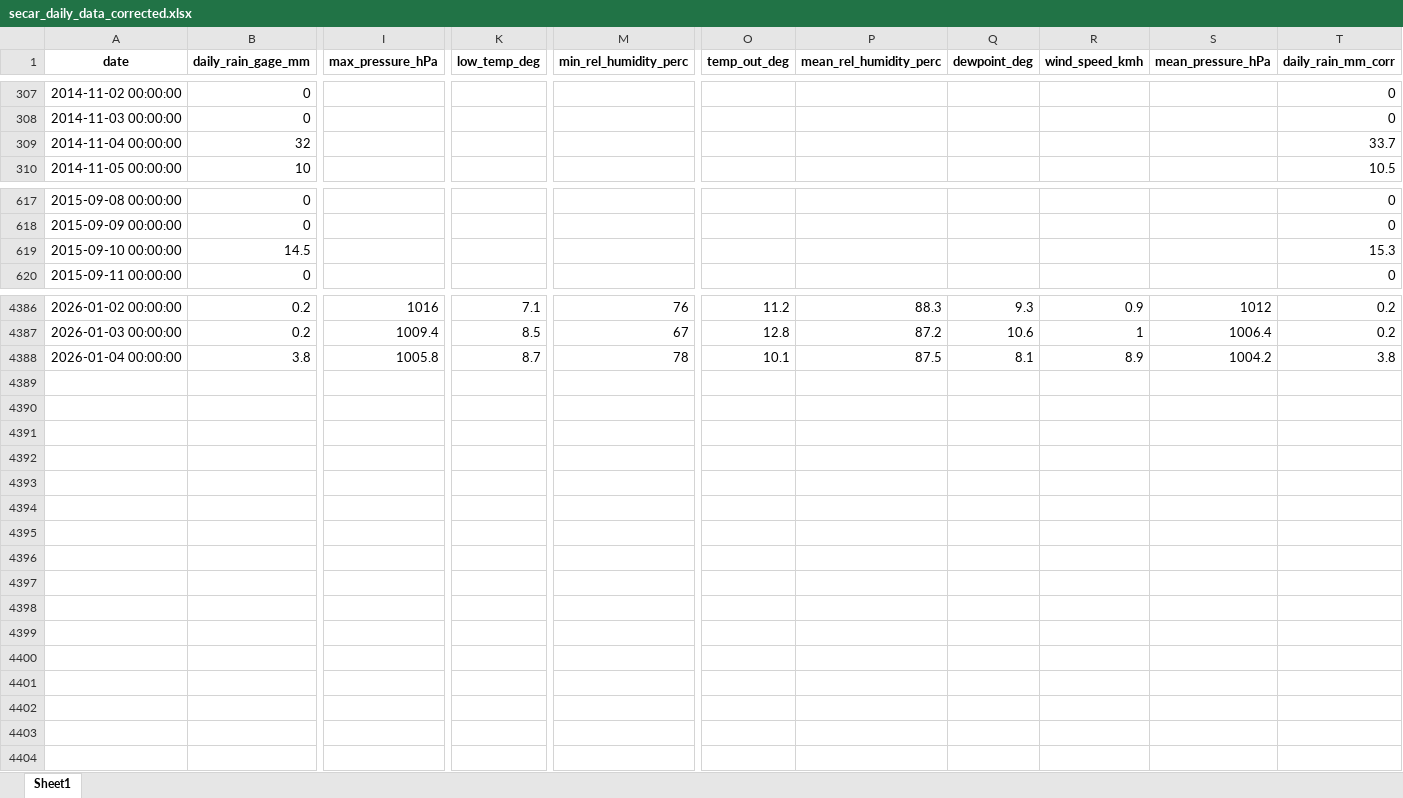
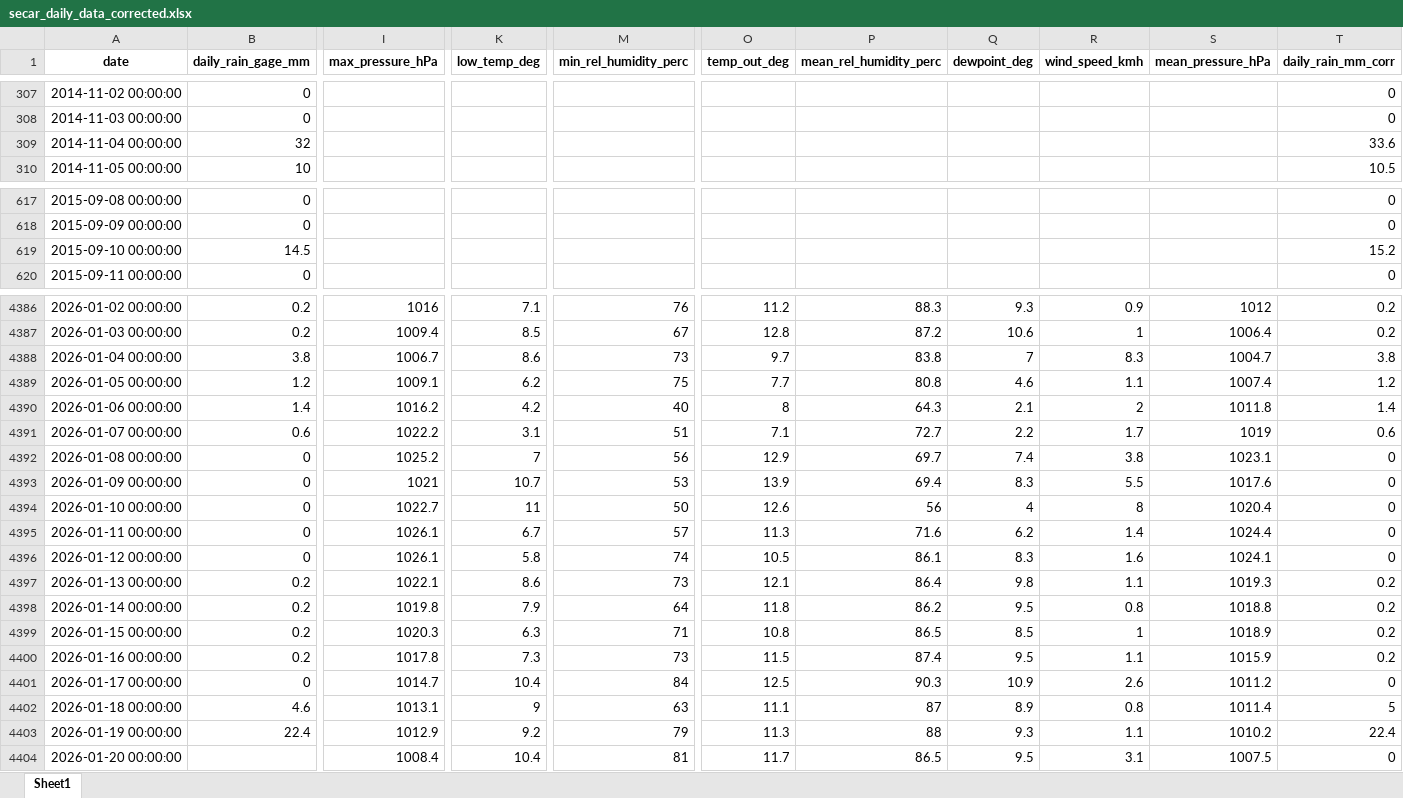
Before and after one commit to idfeiven/app-secar_meteo_data, an Excel workbook: data/secar_daily_data_corrected.xlsx, sheet Sheet1, drawn as a sheet; only a part is shown, gaps mark what is left out; values as stored, in another font and other column widths than the file's, no borders; rows hold the shown columns only; the diff covers the shown part only; the diff names each change by its address in the sheet, - before the commit and + after, or states it on an @@ line.

```diff
--- a/data/secar_daily_data_corrected.xlsx (sheet Sheet1)
+++ b/data/secar_daily_data_corrected.xlsx (sheet Sheet1)
-T309 (daily_rain_mm_corr): 33.7
+T309 (daily_rain_mm_corr): 33.6
-T619 (daily_rain_mm_corr): 15.3
+T619 (daily_rain_mm_corr): 15.2
-I4388 (max_pressure_hPa): 1005.8
+I4388 (max_pressure_hPa): 1006.7
-K4388 (low_temp_deg): 8.7
+K4388 (low_temp_deg): 8.6
-M4388 (min_rel_humidity_perc): 78
+M4388 (min_rel_humidity_perc): 73
-O4388 (temp_out_deg): 10.1
+O4388 (temp_out_deg): 9.7
-P4388 (mean_rel_humidity_perc): 87.5
+P4388 (mean_rel_humidity_perc): 83.8
-Q4388 (dewpoint_deg): 8.1
+Q4388 (dewpoint_deg): 7
-R4388 (wind_speed_kmh): 8.9
+R4388 (wind_speed_kmh): 8.3
-S4388 (mean_pressure_hPa): 1004.2
+S4388 (mean_pressure_hPa): 1004.7
+row 4389: 2026-01-05 00:00:00 | 1.2 | 1009.1 | 6.2 | 75 | 7.7 | 80.8 | 4.6 | 1.1 | 1007.4 | 1.2
+row 4390: 2026-01-06 00:00:00 | 1.4 | 1016.2 | 4.2 | 40 | 8 | 64.3 | 2.1 | 2 | 1011.8 | 1.4
+row 4391: 2026-01-07 00:00:00 | 0.6 | 1022.2 | 3.1 | 51 | 7.1 | 72.7 | 2.2 | 1.7 | 1019 | 0.6
+row 4392: 2026-01-08 00:00:00 | 0 | 1025.2 | 7 | 56 | 12.9 | 69.7 | 7.4 | 3.8 | 1023.1 | 0
+row 4393: 2026-01-09 00:00:00 | 0 | 1021 | 10.7 | 53 | 13.9 | 69.4 | 8.3 | 5.5 | 1017.6 | 0
+row 4394: 2026-01-10 00:00:00 | 0 | 1022.7 | 11 | 50 | 12.6 | 56 | 4 | 8 | 1020.4 | 0
+row 4395: 2026-01-11 00:00:00 | 0 | 1026.1 | 6.7 | 57 | 11.3 | 71.6 | 6.2 | 1.4 | 1024.4 | 0
+row 4396: 2026-01-12 00:00:00 | 0 | 1026.1 | 5.8 | 74 | 10.5 | 86.1 | 8.3 | 1.6 | 1024.1 | 0
+row 4397: 2026-01-13 00:00:00 | 0.2 | 1022.1 | 8.6 | 73 | 12.1 | 86.4 | 9.8 | 1.1 | 1019.3 | 0.2
+row 4398: 2026-01-14 00:00:00 | 0.2 | 1019.8 | 7.9 | 64 | 11.8 | 86.2 | 9.5 | 0.8 | 1018.8 | 0.2
+row 4399: 2026-01-15 00:00:00 | 0.2 | 1020.3 | 6.3 | 71 | 10.8 | 86.5 | 8.5 | 1 | 1018.9 | 0.2
+row 4400: 2026-01-16 00:00:00 | 0.2 | 1017.8 | 7.3 | 73 | 11.5 | 87.4 | 9.5 | 1.1 | 1015.9 | 0.2
+row 4401: 2026-01-17 00:00:00 | 0 | 1014.7 | 10.4 | 84 | 12.5 | 90.3 | 10.9 | 2.6 | 1011.2 | 0
+row 4402: 2026-01-18 00:00:00 | 4.6 | 1013.1 | 9 | 63 | 11.1 | 87 | 8.9 | 0.8 | 1011.4 | 5
+row 4403: 2026-01-19 00:00:00 | 22.4 | 1012.9 | 9.2 | 79 | 11.3 | 88 | 9.3 | 1.1 | 1010.2 | 22.4
+row 4404: 2026-01-20 00:00:00 |  | 1008.4 | 10.4 | 81 | 11.7 | 86.5 | 9.5 | 3.1 | 1007.5 | 0
```
Also changed, not shown: 2 edited cells elsewhere in this sheet, data/daily_manual_rain_gage_data.xlsx, data/secar_daily_data.xlsx, 2 other files.
